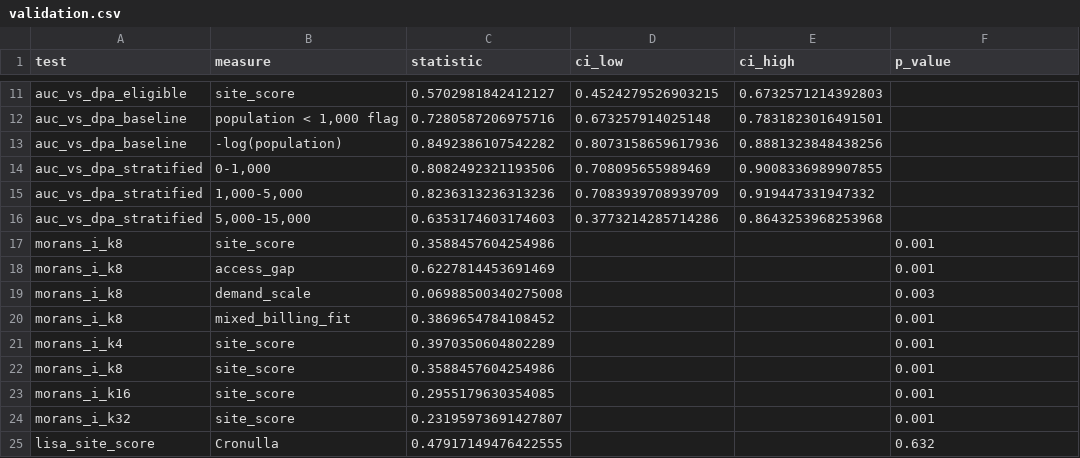
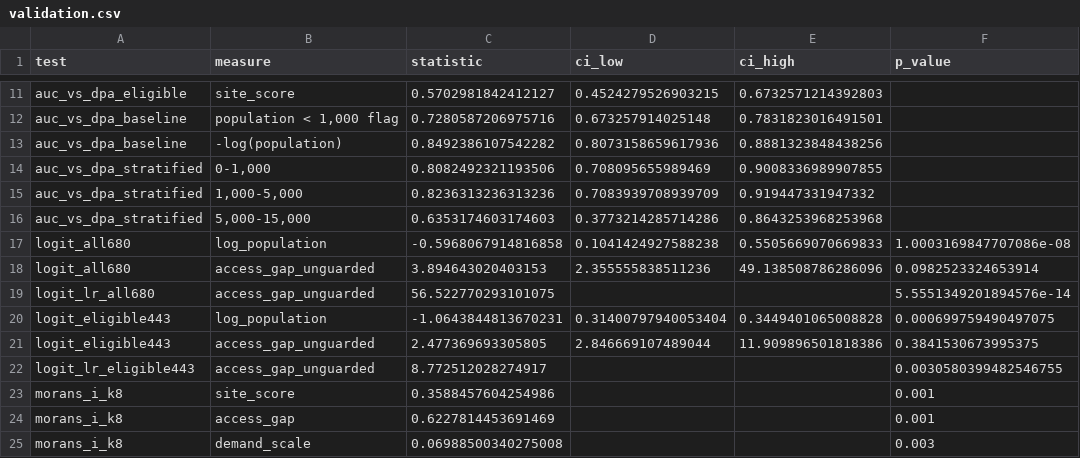
Before and after one commit to evelynlieu1/gp-clinic-site-selection-sydney, a CSV file: eda/validation.csv, drawn as a sheet; only a part is shown, gaps mark what is left out; the shorter side is filled out with more unchanged rows; the diff names each change by its address in the sheet, - before the commit and + after, or states it on an @@ line.

Commit message:
Nested logistic models: the DPA evidence does not survive clustering
The AUC comparison printed 0.813 against a 0.849 population baseline and left
the reader to eyeball it. Nested logistic models answer it directly, and the
coefficient is interpretable where an AUC gap is not.

DPA ~ log(population) + access_gap against DPA ~ log(population):
  all 680      LR = 56.52, 1 df, p = 5.6e-14, AIC 400.1 -> 345.6
  eligible 443 LR =  8.77, 1 df, p = 0.003,   AIC 195.7 -> 188.9

On its face that settles it - odds ratio 49.1. But the likelihood ratio test
assumes independent observations and Moran I = 0.623 on access_gap says they are
not. Refitting with standard errors clustered on GP catchment:

  all 680       z +6.53 naive -> +1.65 clustered, p = 0.098
  eligible 443  z +2.75 naive -> +0.87 clustered, p = 0.384

The evidence collapses, for a specific reason: 40 of the 79 DPA-positive suburbs
sit in three GP catchments, and positives appear in only 16 of 46 catchments at
all. The naive test counts those 40 as 40 independent pieces of evidence;
clustering counts them closer to three.

This is a statement about the benchmark power, not proof the access measure is
uninformative - the coefficient sign and magnitude are unchanged, and the
population-stratified AUC still shows 0.81-0.82 within bands. Recorded with its
own caveat: cluster-robust SEs are unreliable below roughly 40-50 clusters and
there are 46 here, 33 among the eligible.

Method chosen to be inside the author's own coursework - logistic regression
and nested model selection - rather than a paired AUC bootstrap, so every line
is defensible without new background reading.

Adds statsmodels to requirements.txt.

```diff
--- a/eda/validation.csv
+++ b/eda/validation.csv
+row 17: logit_all680 | log_population | -0.5968067914816858 | 0.1041424927588238 | 0.5505669070669833 | 1.0003169847707086e-08
+row 18: logit_all680 | access_gap_unguarded | 3.894643020403153 | 2.355555838511236 | 49.138508786286096 | 0.0982523324653914
+row 19: logit_lr_all680 | access_gap_unguarded | 56.522770293101075 |  |  | 5.5551349201894576e-14
+row 20: logit_eligible443 | log_population | -1.0643844813670231 | 0.31400797940053404 | 0.3449401065008828 | 0.000699759490497075
+row 21: logit_eligible443 | access_gap_unguarded | 2.477369693305805 | 2.846669107489044 | 11.909896501818386 | 0.3841530673995375
+row 22: logit_lr_eligible443 | access_gap_unguarded | 8.772512028274917 |  |  | 0.0030580399482546755
```
Also changed, not shown: 4 other files.
